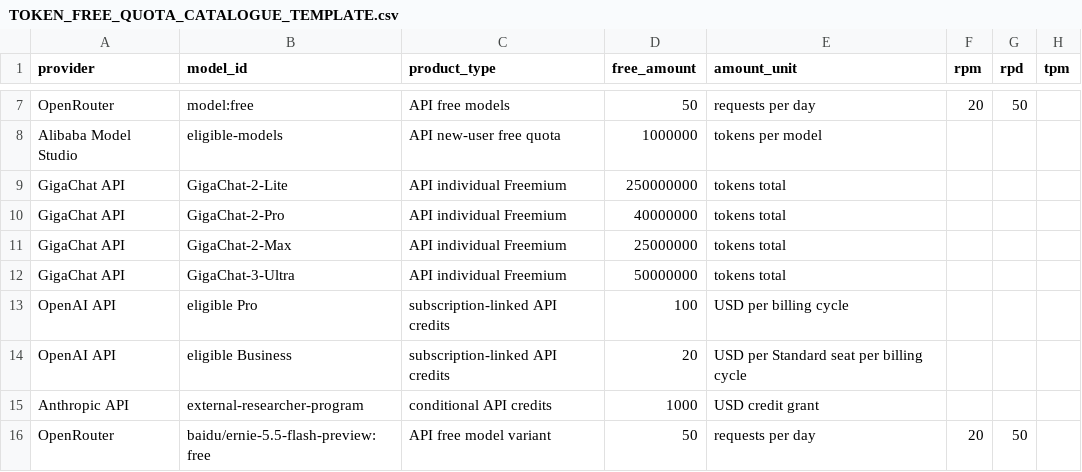
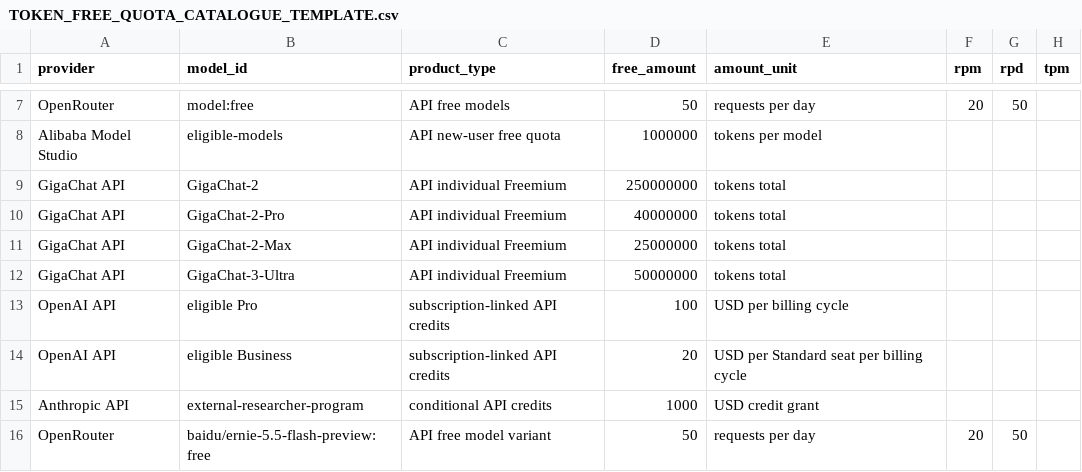
Before and after one commit to micronizationlab/glafira-ai-hub, a CSV file: docs/TOKEN_FREE_QUOTA_CATALOGUE_TEMPLATE.csv, drawn as a sheet; only a part is shown, gaps mark what is left out; the diff names each change by its address in the sheet, - before the commit and + after, or states it on an @@ line.

Commit message:
docs(token): correct exact GigaChat Lite API model identifier

```diff
--- a/docs/TOKEN_FREE_QUOTA_CATALOGUE_TEMPLATE.csv
+++ b/docs/TOKEN_FREE_QUOTA_CATALOGUE_TEMPLATE.csv
-B9 (model_id): GigaChat-2-Lite
+B9 (model_id): GigaChat-2
```
